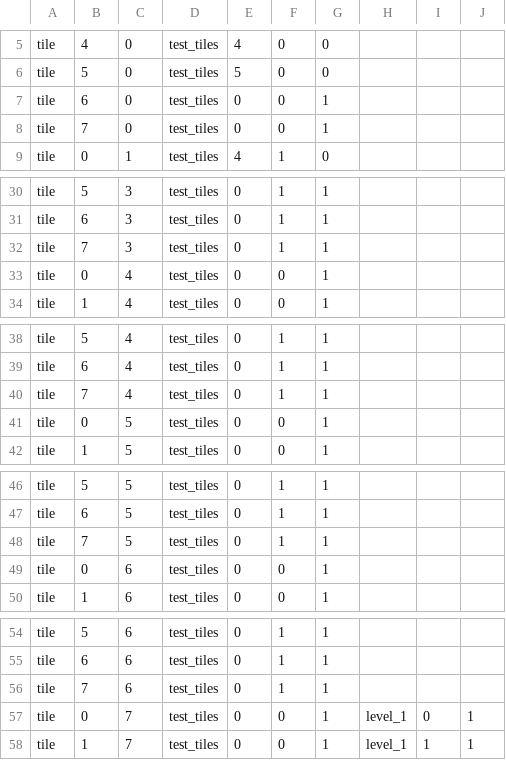
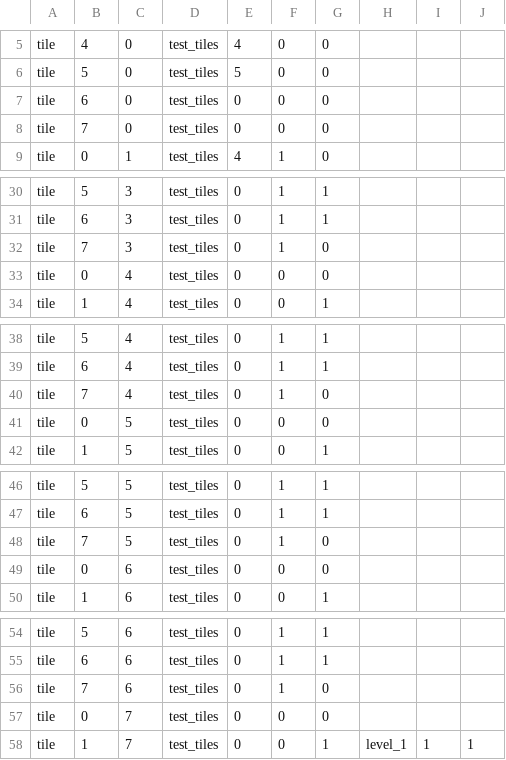
Before and after one commit to EntropyIs/ProjectMicroRes2020, a CSV file: ProjectMicroRes2020/Assets/Levels/level_0.csv, drawn as a sheet; only a part is shown, gaps mark what is left out; the diff covers the shown part only.

```diff
--- a/ProjectMicroRes2020/Assets/Levels/level_0.csv
+++ b/ProjectMicroRes2020/Assets/Levels/level_0.csv
@@ -6,4 +6,4 @@ tile,4,0,test_tiles,4,0,0
 tile,5,0,test_tiles,5,0,0
-tile,6,0,test_tiles,0,0,1
-tile,7,0,test_tiles,0,0,1
+tile,6,0,test_tiles,0,0,0
+tile,7,0,test_tiles,0,0,0
 tile,0,1,test_tiles,4,1,0
@@ -31,4 +31,4 @@ tile,5,3,test_tiles,0,1,1
 tile,6,3,test_tiles,0,1,1
-tile,7,3,test_tiles,0,1,1
-tile,0,4,test_tiles,0,0,1
+tile,7,3,test_tiles,0,1,0
+tile,0,4,test_tiles,0,0,0
 tile,1,4,test_tiles,0,0,1
@@ -39,4 +39,4 @@ tile,5,4,test_tiles,0,1,1
 tile,6,4,test_tiles,0,1,1
-tile,7,4,test_tiles,0,1,1
-tile,0,5,test_tiles,0,0,1
+tile,7,4,test_tiles,0,1,0
+tile,0,5,test_tiles,0,0,0
 tile,1,5,test_tiles,0,0,1
@@ -47,4 +47,4 @@ tile,5,5,test_tiles,0,1,1
 tile,6,5,test_tiles,0,1,1
-tile,7,5,test_tiles,0,1,1
-tile,0,6,test_tiles,0,0,1
+tile,7,5,test_tiles,0,1,0
+tile,0,6,test_tiles,0,0,0
 tile,1,6,test_tiles,0,0,1
@@ -55,4 +55,4 @@ tile,5,6,test_tiles,0,1,1
 tile,6,6,test_tiles,0,1,1
-tile,7,6,test_tiles,0,1,1
-tile,0,7,test_tiles,0,0,1,level_1,0,1
+tile,7,6,test_tiles,0,1,0
+tile,0,7,test_tiles,0,0,0
 tile,1,7,test_tiles,0,0,1,level_1,1,1
```
Also changed, not shown: 2 edited cells elsewhere in this file, ProjectMicroRes2020/Assets/Levels/level_1.csv, 4 other files.
